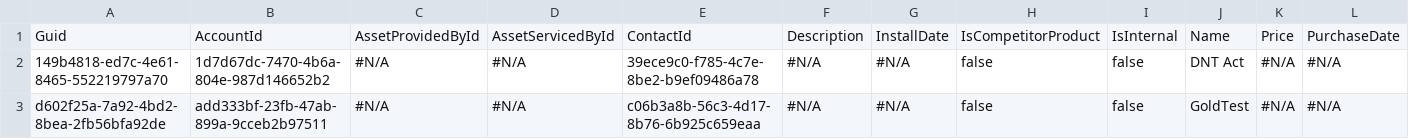
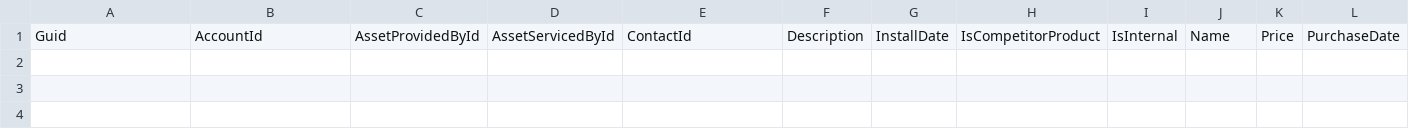
Before and after one commit to Prodlymoover/CPQTest4, a CSV file: Asset.csv, drawn as a sheet; only a part is shown; rows hold the shown columns only; the diff names each change by its address in the sheet, - before the commit and + after, or states it on an @@ line.

Commit message:
Update Asset.csv

```diff
--- a/Asset.csv
+++ b/Asset.csv
-row 2: 149b4818-ed7c-4e61-8465-552219797a70 | 1d7d67dc-7470-4b6a-804e-987d146652b2 | #N/A | #N/A | 39ece9c0-f785-4c7e-8be2-b9ef09486a78 | #N/A | #N/A | false | false | DNT Act | #N/A | #N/A
-row 3: d602f25a-7a92-4bd2-8bea-2fb56bfa92de | add333bf-23fb-47ab-899a-9cceb2b97511 | #N/A | #N/A | c06b3a8b-56c3-4d17-8b76-6b925c659eaa | #N/A | #N/A | false | false | GoldTest | #N/A | #N/A
```
